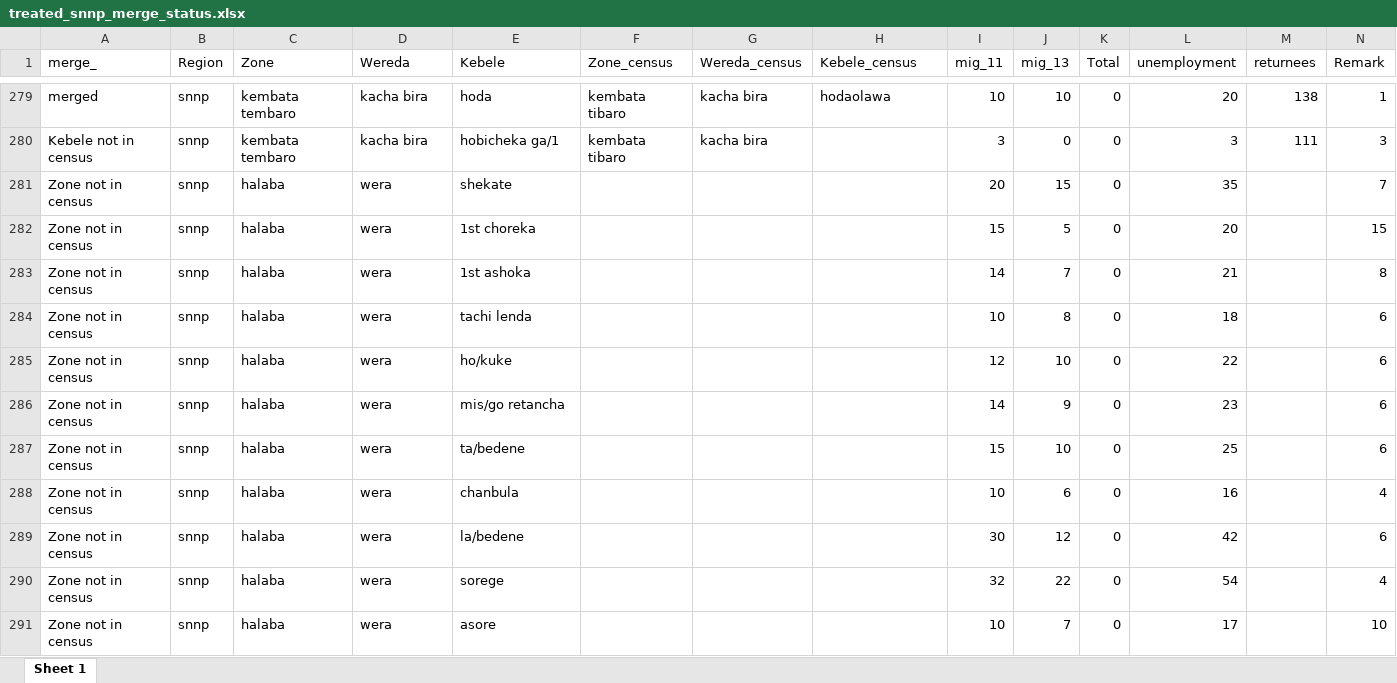
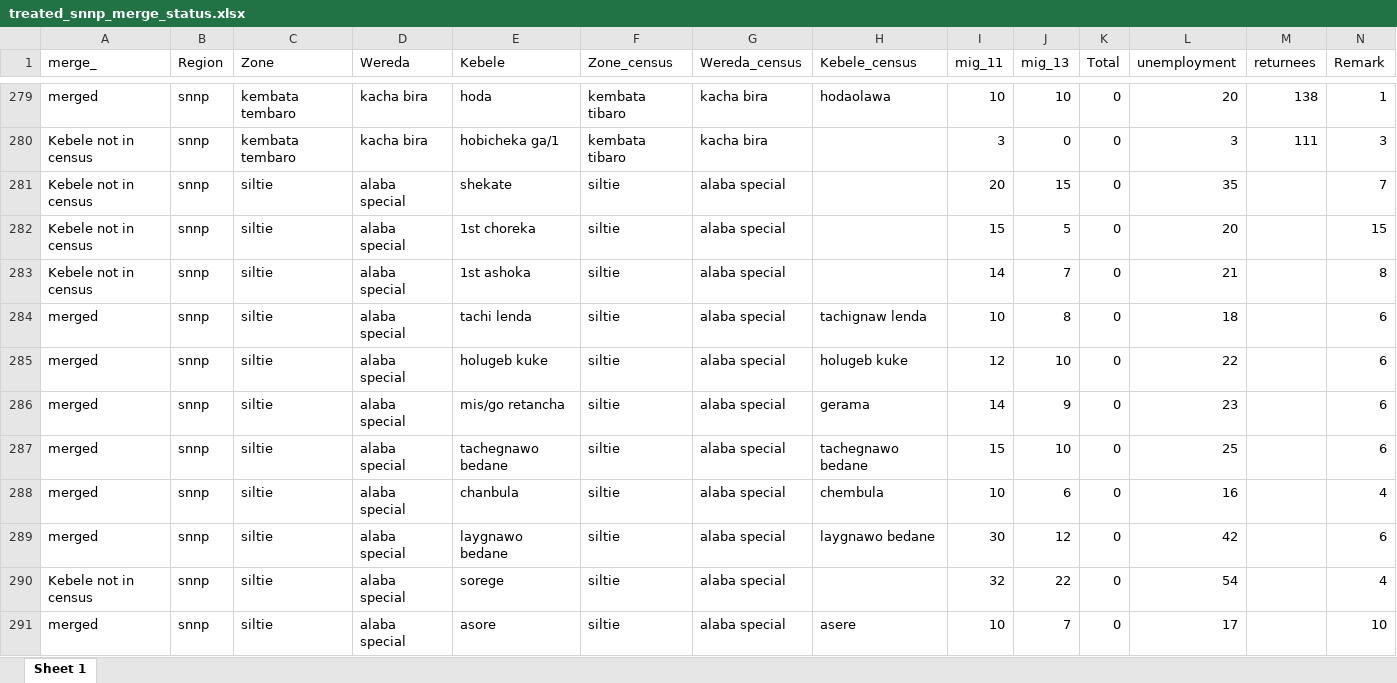
Before and after one commit to araupontones/ETH_IC, an Excel workbook: data/0.reference/3.clean/treated_snnp_merge_status.xlsx, sheet Sheet 1, drawn as a sheet; only a part is shown, gaps mark what is left out; values as stored, in another font and other column widths than the file's, no borders; removed rows and columns are numbered as before the commit, all else as after; the diff covers the shown part only; the diff names each change by its address in the sheet, - before the commit and + after, or states it on an @@ line.

```diff
--- a/data/0.reference/3.clean/treated_snnp_merge_status.xlsx (sheet Sheet 1)
+++ b/data/0.reference/3.clean/treated_snnp_merge_status.xlsx (sheet Sheet 1)
-A281:A283 (merge_): Zone not in census
+A281:A283 (merge_): Kebele not in census
-C281:C284 (Zone): halaba
+C281:C284 (Zone): siltie
-D281:D284 (Wereda): wera
+D281:D284 (Wereda): alaba special
-F281:F284 (Zone_census): (empty)
+F281:F284 (Zone_census): siltie
-G281:G284 (Wereda_census): (empty)
+G281:G284 (Wereda_census): alaba special
-A284 (merge_): Zone not in census
+A284 (merge_): merged
-H284 (Kebele_census): (empty)
+H284 (Kebele_census): tachignaw lenda
-row 285: Zone not in census | snnp | halaba | wera | ho/kuke |  |  |  | 12 | 10 | 0 | 22 |  | 6
+row 285: merged | snnp | siltie | alaba special | holugeb kuke | siltie | alaba special | holugeb kuke | 12 | 10 | 0 | 22 |  | 6
-A286 (merge_): Zone not in census
+A286 (merge_): merged
-C286 (Zone): halaba
+C286 (Zone): siltie
-D286 (Wereda): wera
+D286 (Wereda): alaba special
-F286 (Zone_census): (empty)
+F286 (Zone_census): siltie
-G286 (Wereda_census): (empty)
+G286 (Wereda_census): alaba special
-H286 (Kebele_census): (empty)
+H286 (Kebele_census): gerama
-row 287: Zone not in census | snnp | halaba | wera | ta/bedene |  |  |  | 15 | 10 | 0 | 25 |  | 6
+row 287: merged | snnp | siltie | alaba special | tachegnawo bedane | siltie | alaba special | tachegnawo bedane | 15 | 10 | 0 | 25 |  | 6
-A288 (merge_): Zone not in census
+A288 (merge_): merged
-C288 (Zone): halaba
+C288 (Zone): siltie
-D288 (Wereda): wera
+D288 (Wereda): alaba special
-F288 (Zone_census): (empty)
+F288 (Zone_census): siltie
-G288 (Wereda_census): (empty)
+G288 (Wereda_census): alaba special
-H288 (Kebele_census): (empty)
+H288 (Kebele_census): chembula
-row 289: Zone not in census | snnp | halaba | wera | la/bedene |  |  |  | 30 | 12 | 0 | 42 |  | 6
+row 289: merged | snnp | siltie | alaba special | laygnawo bedane | siltie | alaba special | laygnawo bedane | 30 | 12 | 0 | 42 |  | 6
-A290 (merge_): Zone not in census
+A290 (merge_): Kebele not in census
-C290:C291 (Zone): halaba
+C290:C291 (Zone): siltie
-D290:D291 (Wereda): wera
+D290:D291 (Wereda): alaba special
-F290:F291 (Zone_census): (empty)
+F290:F291 (Zone_census): siltie
-G290:G291 (Wereda_census): (empty)
+G290:G291 (Wereda_census): alaba special
-A291 (merge_): Zone not in census
+A291 (merge_): merged
-H291 (Kebele_census): (empty)
+H291 (Kebele_census): asere
```
Also changed, not shown: 2 added rows, 2 removed rows and 267 edited cells elsewhere in this sheet, data/0.reference/2.look_ups/Oromiya/field.xlsx, data/0.reference/2.look_ups/Oromiya/kebeles_field.xlsx, 20 other files.
